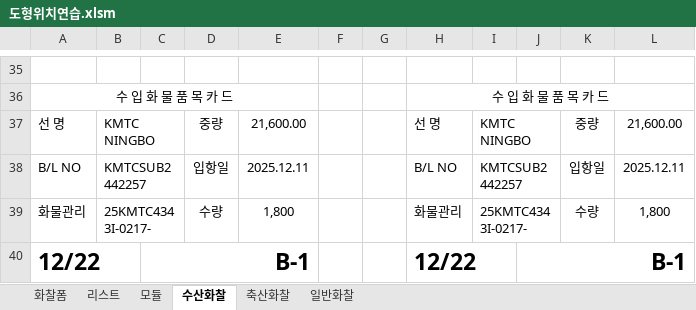
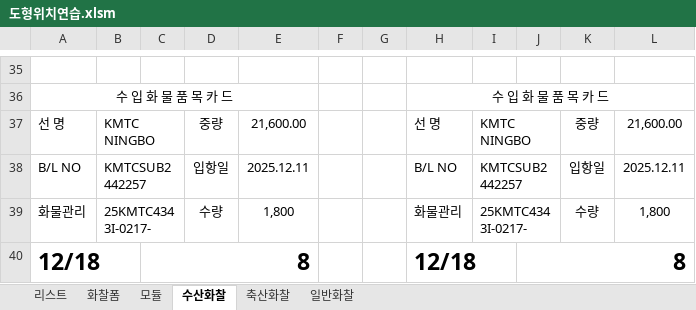
Before and after one commit to ycy2000/ycy2000.github.io, an Excel workbook: 도형위치연습.xlsm, sheet 수산화찰, drawn as a sheet; only a part is shown, gaps mark what is left out; values as stored, in another font and other column widths than the file's, no borders; removed rows and columns are numbered as before the commit, all else as after; the diff covers the shown part only; the diff names each change by its address in the sheet, - before the commit and + after, or states it on an @@ line.

```diff
--- a/도형위치연습.xlsm (sheet 수산화찰)
+++ b/도형위치연습.xlsm (sheet 수산화찰)
@@ sheet tab order changed: 리스트 | 화찰폼 | 모듈 | 수산화찰 | 축산화찰 | 일반화찰 @@
-row 40: 12/22 |  | B-1 |  |  |  |  | 12/22 |  | B-1
+row 40: 12/18 |  | 8 |  |  |  |  | 12/18 |  | 8
```
Also changed, not shown: 11 added rows and 11 removed rows elsewhere in this sheet, sheet 리스트, sheet 일반화찰, sheet 축산화찰, sheet 모듈, charts or pictures, 3 other files.
